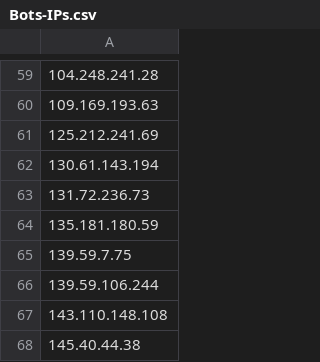
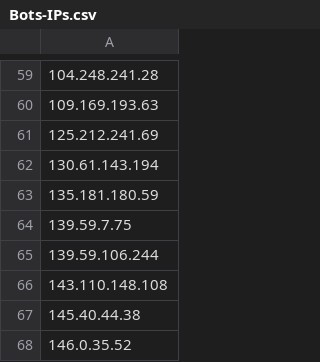
Before and after one commit to vanemorocho/IOCs_Bots, a CSV file: Bots-IPs.csv, drawn as a sheet; only a part is shown, gaps mark what is left out; the shorter side is filled out with more unchanged rows; the diff names each change by its address in the sheet, - before the commit and + after, or states it on an @@ line.

Commit message:
Update Bots-IPs.csv

```diff
--- a/Bots-IPs.csv
+++ b/Bots-IPs.csv
-row 63: 131.72.236.73
```
